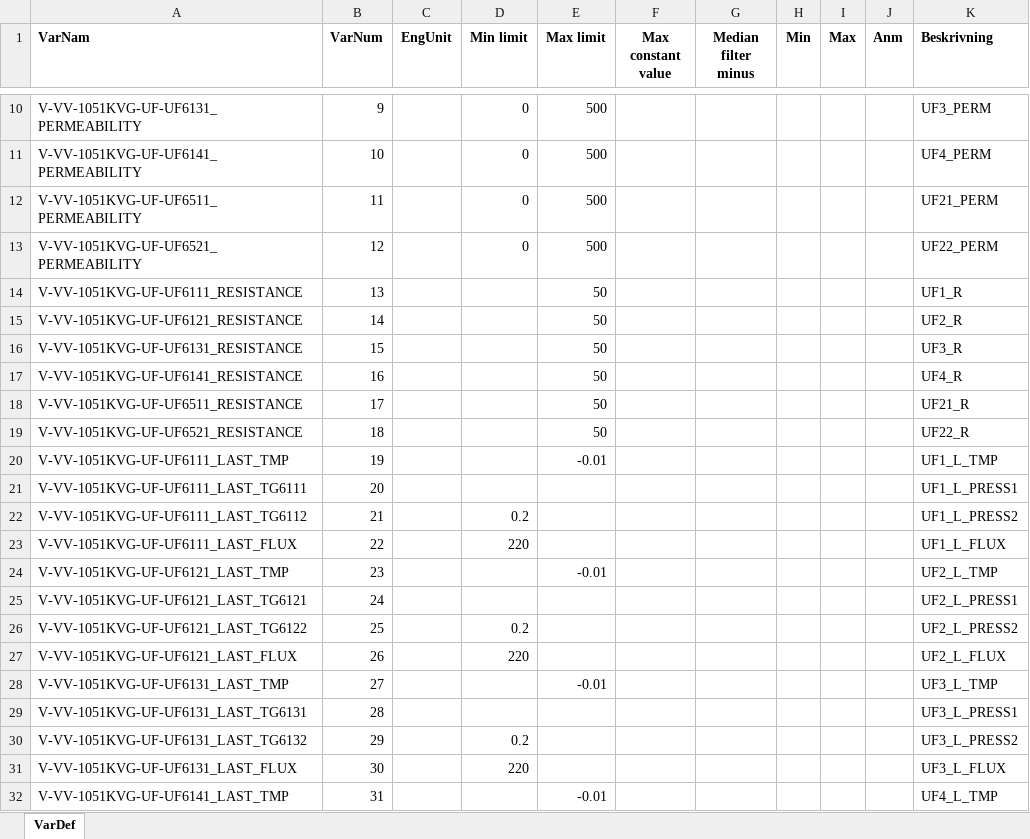
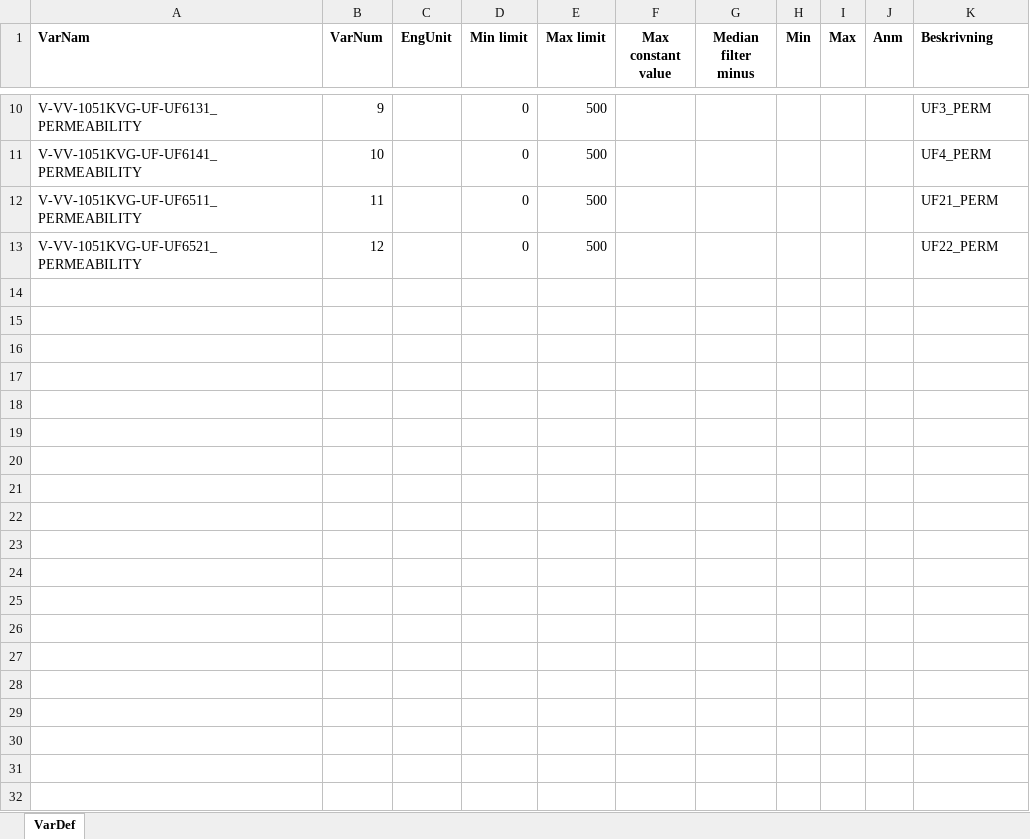
Before and after one commit to IVL-Research/DigiDrick, an Excel workbook: Membrane Analysis/ObsVarDef.xlsx, sheet VarDef, drawn as a sheet; only a part is shown, gaps mark what is left out; values as stored, in another font and other column widths than the file's, no borders; the diff covers the shown part only; the diff names each change by its address in the sheet, - before the commit and + after, or states it on an @@ line.

Commit message:
Updates to instructions, some code and some example data

```diff
--- a/Membrane Analysis/ObsVarDef.xlsx (sheet VarDef)
+++ b/Membrane Analysis/ObsVarDef.xlsx (sheet VarDef)
-row 14: V-VV-1051KVG-UF-UF6111_RESISTANCE | 13 |  |  | 50 |  |  |  |  |  | UF1_R
-row 15: V-VV-1051KVG-UF-UF6121_RESISTANCE | 14 |  |  | 50 |  |  |  |  |  | UF2_R
-row 16: V-VV-1051KVG-UF-UF6131_RESISTANCE | 15 |  |  | 50 |  |  |  |  |  | UF3_R
-row 17: V-VV-1051KVG-UF-UF6141_RESISTANCE | 16 |  |  | 50 |  |  |  |  |  | UF4_R
-row 18: V-VV-1051KVG-UF-UF6511_RESISTANCE | 17 |  |  | 50 |  |  |  |  |  | UF21_R
-row 19: V-VV-1051KVG-UF-UF6521_RESISTANCE | 18 |  |  | 50 |  |  |  |  |  | UF22_R
-row 20: V-VV-1051KVG-UF-UF6111_LAST_TMP | 19 |  |  | -0.01 |  |  |  |  |  | UF1_L_TMP
-row 21: V-VV-1051KVG-UF-UF6111_LAST_TG6111 | 20 |  |  |  |  |  |  |  |  | UF1_L_PRESS1
-row 22: V-VV-1051KVG-UF-UF6111_LAST_TG6112 | 21 |  | 0.2 |  |  |  |  |  |  | UF1_L_PRESS2
-row 23: V-VV-1051KVG-UF-UF6111_LAST_FLUX | 22 |  | 220 |  |  |  |  |  |  | UF1_L_FLUX
-row 24: V-VV-1051KVG-UF-UF6121_LAST_TMP | 23 |  |  | -0.01 |  |  |  |  |  | UF2_L_TMP
-row 25: V-VV-1051KVG-UF-UF6121_LAST_TG6121 | 24 |  |  |  |  |  |  |  |  | UF2_L_PRESS1
-row 26: V-VV-1051KVG-UF-UF6121_LAST_TG6122 | 25 |  | 0.2 |  |  |  |  |  |  | UF2_L_PRESS2
-row 27: V-VV-1051KVG-UF-UF6121_LAST_FLUX | 26 |  | 220 |  |  |  |  |  |  | UF2_L_FLUX
-row 28: V-VV-1051KVG-UF-UF6131_LAST_TMP | 27 |  |  | -0.01 |  |  |  |  |  | UF3_L_TMP
-row 29: V-VV-1051KVG-UF-UF6131_LAST_TG6131 | 28 |  |  |  |  |  |  |  |  | UF3_L_PRESS1
-row 30: V-VV-1051KVG-UF-UF6131_LAST_TG6132 | 29 |  | 0.2 |  |  |  |  |  |  | UF3_L_PRESS2
-row 31: V-VV-1051KVG-UF-UF6131_LAST_FLUX | 30 |  | 220 |  |  |  |  |  |  | UF3_L_FLUX
-row 32: V-VV-1051KVG-UF-UF6141_LAST_TMP | 31 |  |  | -0.01 |  |  |  |  |  | UF4_L_TMP
```
Also changed, not shown: 53 removed rows elsewhere in this sheet, 7 other files.
